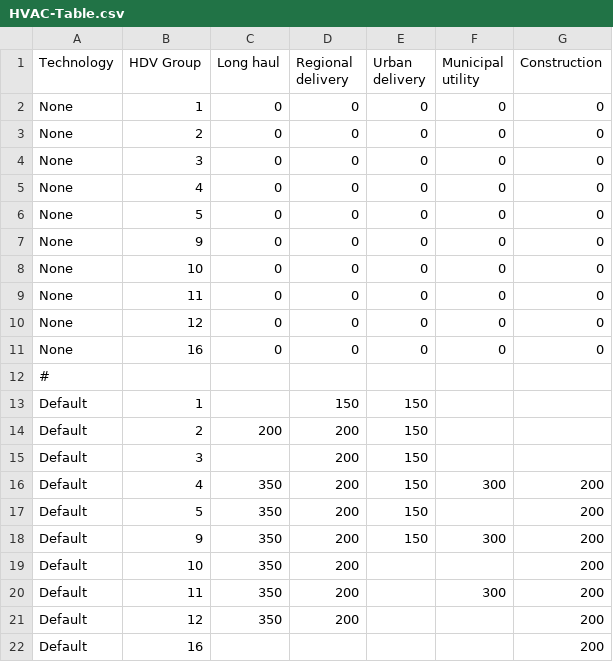
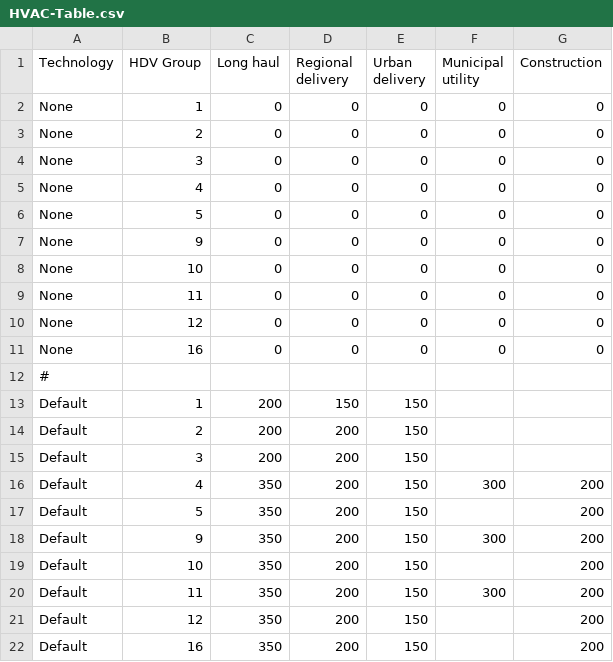
Before and after one commit to tanawadeatharva/BharatVECTO, a CSV file: VectoCore/VectoCore/Resources/Declaration/VAUX/HVAC-Table.csv, drawn as a sheet.

Commit message:
add missing HVAC power demands (needed for VTP simulations

```diff
--- a/VectoCore/VectoCore/Resources/Declaration/VAUX/HVAC-Table.csv
+++ b/VectoCore/VectoCore/Resources/Declaration/VAUX/HVAC-Table.csv
@@ -12,5 +12,5 @@ None       , 16        , 0         , 0                 , 0              , 0
 #
-Default    , 1         ,           , 150               , 150            ,                   ,
+Default    , 1         , 200       , 150               , 150            ,                   ,
 Default    , 2         , 200       , 200               , 150            ,                   ,
-Default    , 3         ,           , 200               , 150            ,                   ,
+Default    , 3         , 200       , 200               , 150            ,                   ,
 Default    , 4         , 350       , 200               , 150            , 300               , 200
@@ -18,5 +18,5 @@ Default    , 5         , 350       , 200               , 150            ,
 Default    , 9         , 350       , 200               , 150            , 300               , 200
-Default    , 10        , 350       , 200               ,                ,                   , 200
-Default    , 11        , 350       , 200               ,                , 300               , 200
-Default    , 12        , 350       , 200               ,                ,                   , 200
-Default    , 16        ,           ,                   ,                ,                   , 200
+Default    , 10        , 350       , 200               , 150            ,                   , 200
+Default    , 11        , 350       , 200               , 150            , 300               , 200
+Default    , 12        , 350       , 200               , 150            ,                   , 200
+Default    , 16        , 350       , 200               , 150            ,                   , 200
```
